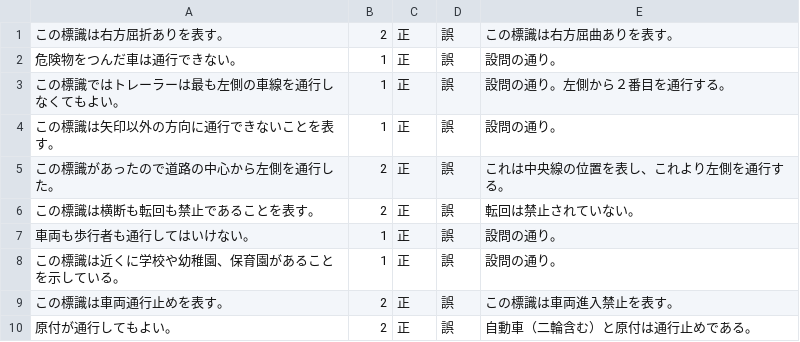
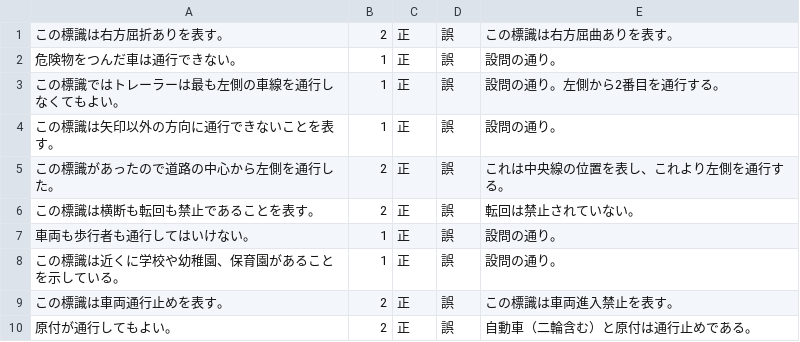
Before and after one commit to Mayachiu/CarQuiz, a CSV file: CarQuizApp/quiz4.csv, drawn as a sheet.

```diff
--- a/CarQuizApp/quiz4.csv
+++ b/CarQuizApp/quiz4.csv
@@ -2,3 +2,3 @@
 危険物をつんだ車は通行できない。,1,正,誤,設問の通り。
-この標識ではトレーラーは最も左側の車線を通行しなくてもよい。,1,正,誤,設問の通り。左側から２番目を通行する。
+この標識ではトレーラーは最も左側の車線を通行しなくてもよい。,1,正,誤,設問の通り。左側から2番目を通行する。
 この標識は矢印以外の方向に通行できないことを表す。,1,正,誤,設問の通り。
```
Also changed, not shown: CarQuizApp/quiz1.csv, CarQuizApp/quiz3.csv, 1 other file.
